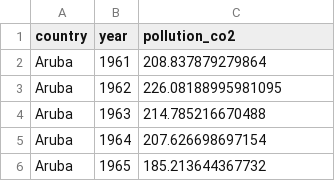
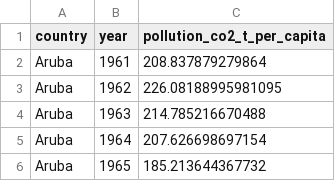
Before and after one commit to Obsywon/datawarehouse, a CSV file: output/CO2_Emissions_sortedByYearAndCountry.csv, drawn as a sheet; only a part is shown.

Commit message:
renommer toutes les colonnes avec les unités pour tous les datasets

```diff
--- a/output/CO2_Emissions_sortedByYearAndCountry.csv
+++ b/output/CO2_Emissions_sortedByYearAndCountry.csv
@@ -1,2 +1,2 @@
-country,year,pollution_co2
+country,year,pollution_co2_t_per_capita
 Aruba,1961,208.837879279864
```
Also changed, not shown: 3 other files.
